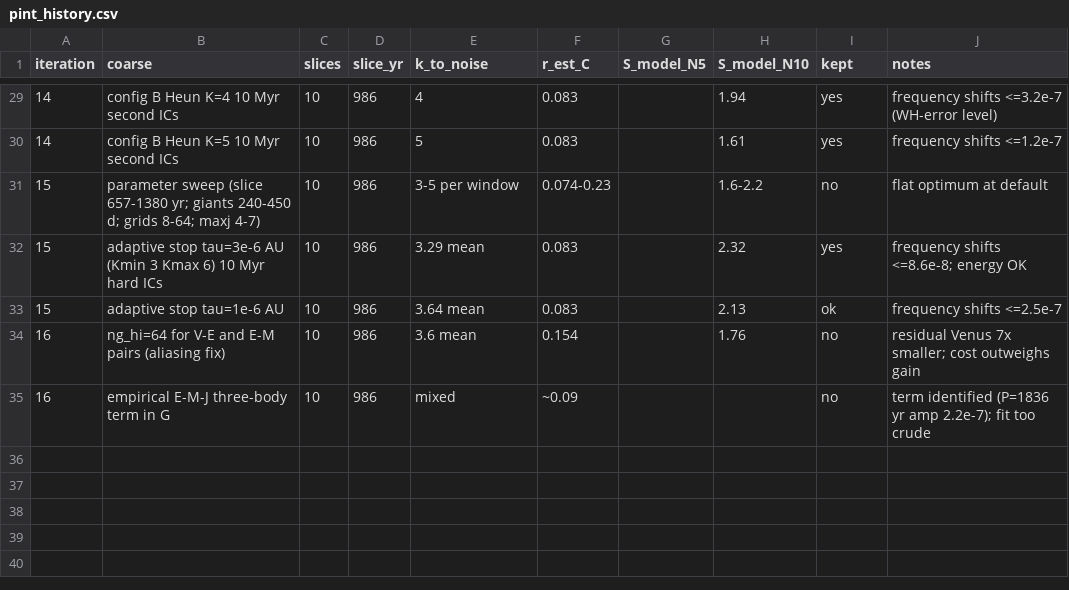
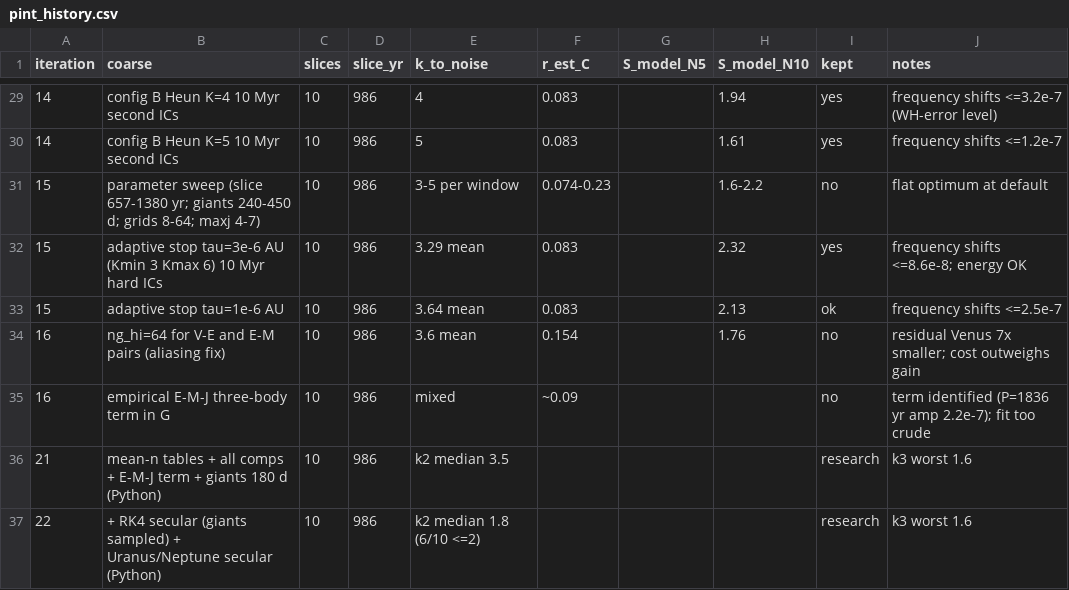
Before and after one commit to hippke/parachron, a CSV file: whfaster/pint_history.csv, drawn as a sheet; only a part is shown, gaps mark what is left out.

```diff
--- a/whfaster/pint_history.csv
+++ b/whfaster/pint_history.csv
@@ -35 +35,3 @@ iteration,coarse,slices,slice_yr,k_to_noise,r_est_C,S_model_N5,S_model_N10,kept,
 16,empirical E-M-J three-body term in G,10,986,mixed,~0.09,,,no,term identified (P=1836 yr amp 2.2e-7); fit too crude
+21,mean-n tables + all comps + E-M-J term + giants 180 d (Python),10,986,k2 median 3.5,,,,research,k3 worst 1.6
+22,+ RK4 secular (giants sampled) + Uranus/Neptune secular (Python),10,986,k2 median 1.8 (6/10 <=2),,,,research,k3 worst 1.6
```
Also changed, not shown: 3 other files.
